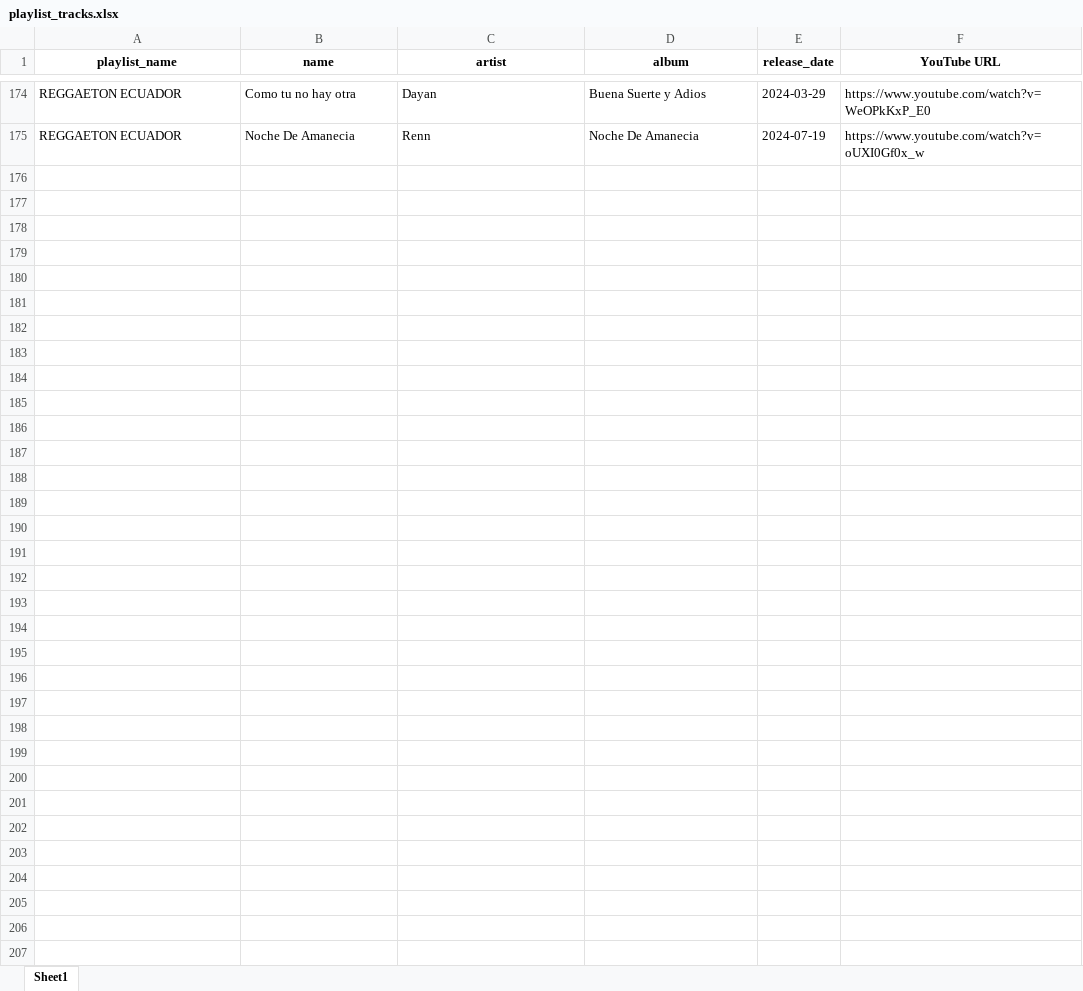
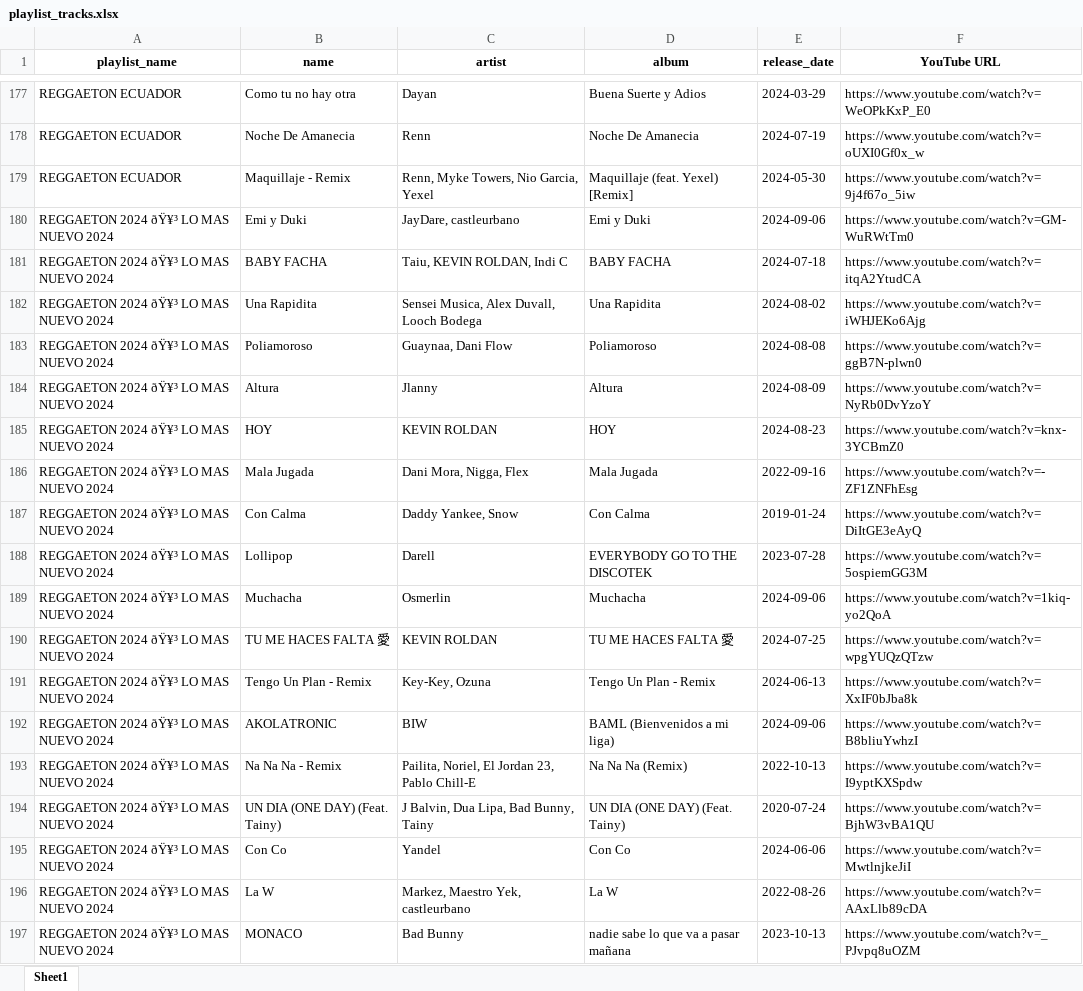
Before and after one commit to xG3R4RD0x/top-hits-analyser, an Excel workbook: playlist_tracks.xlsx, sheet Sheet1, drawn as a sheet; only a part is shown, gaps mark what is left out; values as stored, in another font and other column widths than the file's, no borders; the diff covers the shown part only; the diff names each change by its address in the sheet, - before the commit and + after, or states it on an @@ line.

Commit message:
sanitized song names and artist to avoid checking problems

```diff
--- a/playlist_tracks.xlsx (sheet Sheet1)
+++ b/playlist_tracks.xlsx (sheet Sheet1)
+row 179: REGGAETON ECUADOR | Maquillaje - Remix | Renn, Myke Towers, Nio Garcia, Yexel | Maquillaje (feat. Yexel) [Remix] | 2024-05-30 | https://www.youtube.com/watch?v=9j4f67o_5iw
+row 180: REGGAETON 2024 ðŸ¥³ LO MAS NUEVO 2024 | Emi y Duki | JayDare, castleurbano | Emi y Duki | 2024-09-06 | https://www.youtube.com/watch?v=GM-WuRWtTm0
+row 181: REGGAETON 2024 ðŸ¥³ LO MAS NUEVO 2024 | BABY FACHA | Taiu, KEVIN ROLDAN, Indi C | BABY FACHA | 2024-07-18 | https://www.youtube.com/watch?v=itqA2YtudCA
+row 182: REGGAETON 2024 ðŸ¥³ LO MAS NUEVO 2024 | Una Rapidita | Sensei Musica, Alex Duvall, Looch Bodega | Una Rapidita | 2024-08-02 | https://www.youtube.com/watch?v=iWHJEKo6Ajg
+row 183: REGGAETON 2024 ðŸ¥³ LO MAS NUEVO 2024 | Poliamoroso | Guaynaa, Dani Flow | Poliamoroso | 2024-08-08 | https://www.youtube.com/watch?v=ggB7N-plwn0
+row 184: REGGAETON 2024 ðŸ¥³ LO MAS NUEVO 2024 | Altura | Jlanny | Altura | 2024-08-09 | https://www.youtube.com/watch?v=NyRb0DvYzoY
+row 185: REGGAETON 2024 ðŸ¥³ LO MAS NUEVO 2024 | HOY | KEVIN ROLDAN | HOY | 2024-08-23 | https://www.youtube.com/watch?v=knx-3YCBmZ0
+row 186: REGGAETON 2024 ðŸ¥³ LO MAS NUEVO 2024 | Mala Jugada | Dani Mora, Nigga, Flex | Mala Jugada | 2022-09-16 | https://www.youtube.com/watch?v=-ZF1ZNFhEsg
+row 187: REGGAETON 2024 ðŸ¥³ LO MAS NUEVO 2024 | Con Calma | Daddy Yankee, Snow | Con Calma | 2019-01-24 | https://www.youtube.com/watch?v=DiItGE3eAyQ
+row 188: REGGAETON 2024 ðŸ¥³ LO MAS NUEVO 2024 | Lollipop | Darell | EVERYBODY GO TO THE DISCOTEK | 2023-07-28 | https://www.youtube.com/watch?v=5ospiemGG3M
+row 189: REGGAETON 2024 ðŸ¥³ LO MAS NUEVO 2024 | Muchacha | Osmerlin | Muchacha | 2024-09-06 | https://www.youtube.com/watch?v=1kiq-yo2QoA
+row 190: REGGAETON 2024 ðŸ¥³ LO MAS NUEVO 2024 | TU ME HACES FALTA 愛 | KEVIN ROLDAN | TU ME HACES FALTA 愛 | 2024-07-25 | https://www.youtube.com/watch?v=wpgYUQzQTzw
+row 191: REGGAETON 2024 ðŸ¥³ LO MAS NUEVO 2024 | Tengo Un Plan - Remix | Key-Key, Ozuna | Tengo Un Plan - Remix | 2024-06-13 | https://www.youtube.com/watch?v=XxIF0bJba8k
+row 192: REGGAETON 2024 ðŸ¥³ LO MAS NUEVO 2024 | AKOLATRONIC | BIW | BAML (Bienvenidos a mi liga) | 2024-09-06 | https://www.youtube.com/watch?v=B8bliuYwhzI
+row 193: REGGAETON 2024 ðŸ¥³ LO MAS NUEVO 2024 | Na Na Na - Remix | Pailita, Noriel, El Jordan 23, Pablo Chill-E | Na Na Na (Remix) | 2022-10-13 | https://www.youtube.com/watch?v=I9yptKXSpdw
+row 194: REGGAETON 2024 ðŸ¥³ LO MAS NUEVO 2024 | UN DIA (ONE DAY) (Feat. Tainy) | J Balvin, Dua Lipa, Bad Bunny, Tainy | UN DIA (ONE DAY) (Feat. Tainy) | 2020-07-24 | https://www.youtube.com/watch?v=BjhW3vBA1QU
+row 195: REGGAETON 2024 ðŸ¥³ LO MAS NUEVO 2024 | Con Co | Yandel | Con Co | 2024-06-06 | https://www.youtube.com/watch?v=MwtlnjkeJiI
+row 196: REGGAETON 2024 ðŸ¥³ LO MAS NUEVO 2024 | La W | Markez, Maestro Yek, castleurbano | La W | 2022-08-26 | https://www.youtube.com/watch?v=AAxLlb89cDA
+row 197: REGGAETON 2024 ðŸ¥³ LO MAS NUEVO 2024 | MONACO | Bad Bunny | nadie sabe lo que va a pasar mañana | 2023-10-13 | https://www.youtube.com/watch?v=_PJvpq8uOZM
```
Also changed, not shown: 173 added rows, 34 removed rows, 35 moved rows and 12 edited cells elsewhere in this sheet, 4 other files.
